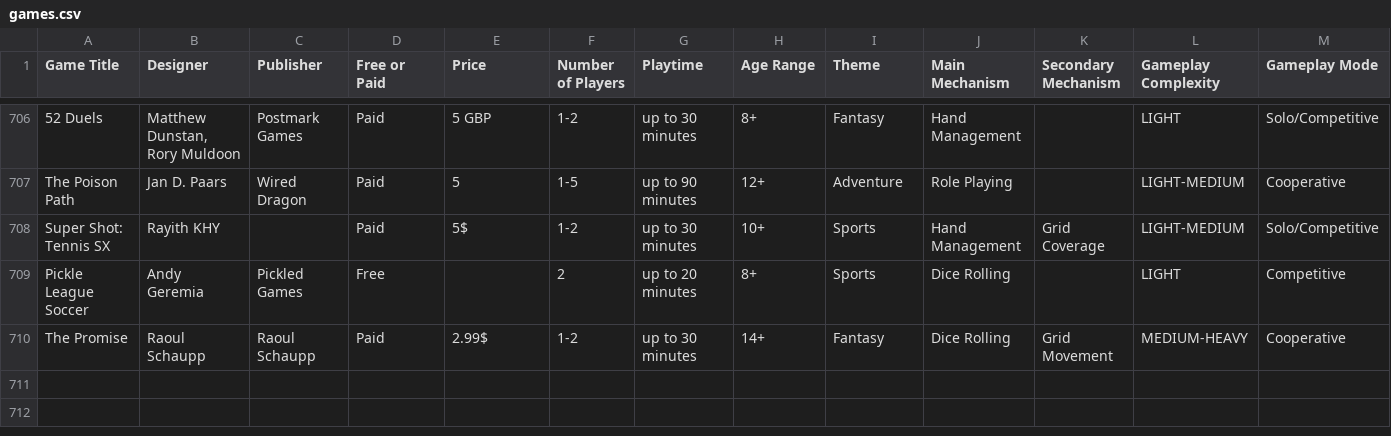
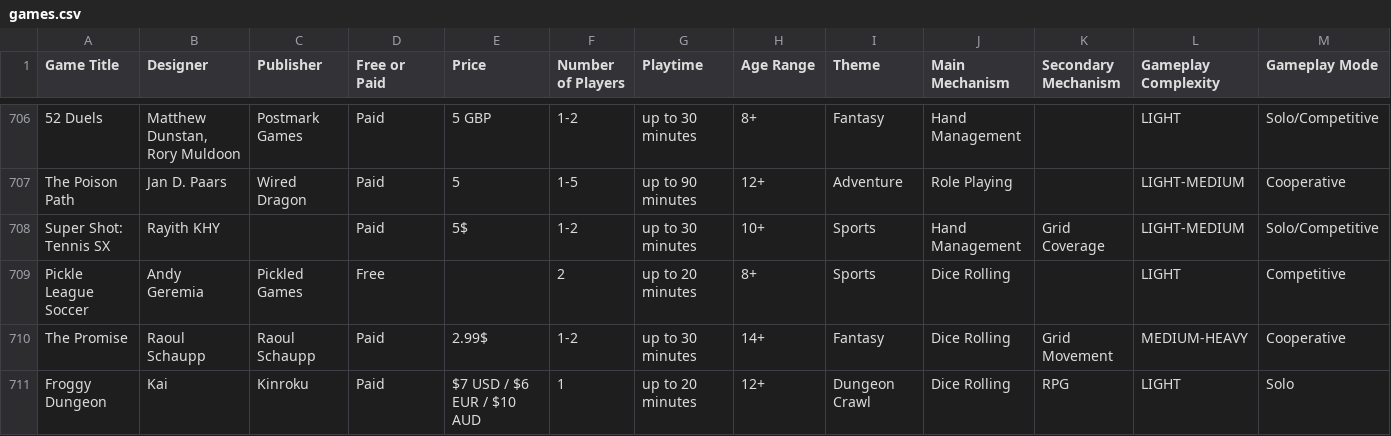
Before and after one commit to mgonzalvez/pnpfinder-lite, a CSV file: data/games.csv, drawn as a sheet; only a part is shown, gaps mark what is left out; rows hold the shown columns only; the diff names each change by its address in the sheet, - before the commit and + after, or states it on an @@ line.

Commit message:
chore: sync games.csv from Google Sheets (normalized from SHEET headers)

```diff
--- a/data/games.csv
+++ b/data/games.csv
+row 711: Froggy Dungeon | Kai | Kinroku | Paid | $7 USD / $6 EUR / $10 AUD | 1 | up to 20 minutes | 12+ | Dungeon Crawl | Dice Rolling | RPG | LIGHT | Solo
```
